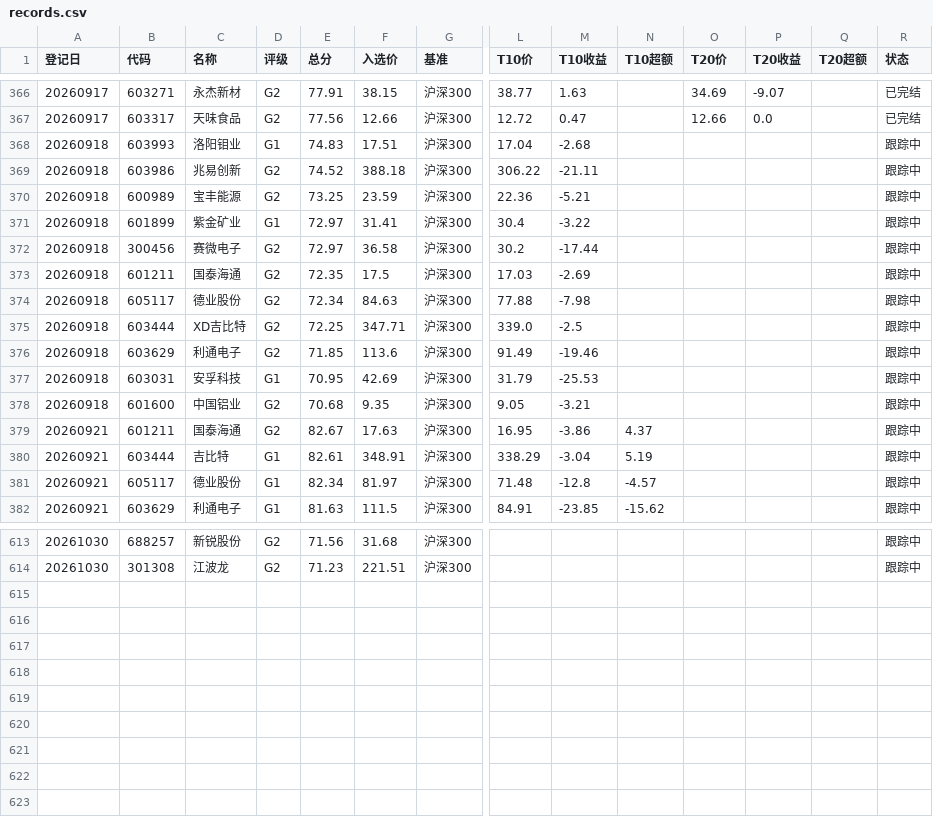
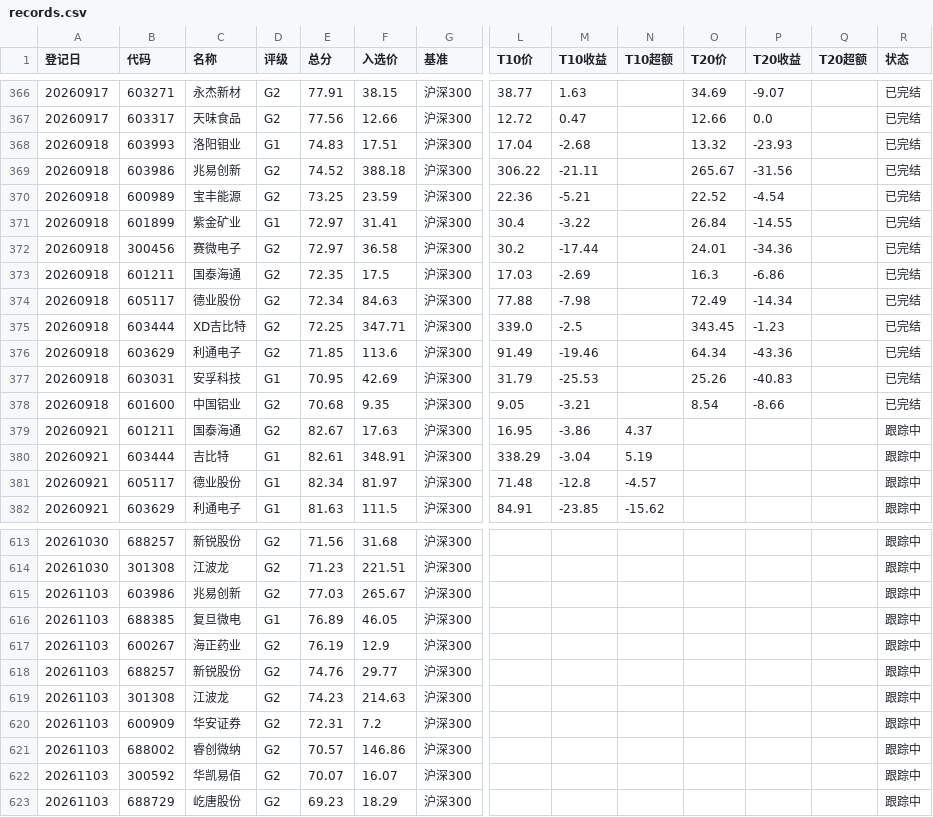
Before and after one commit to yiongq/astock-radar, a CSV file: data/track/records.csv, drawn as a sheet; only a part is shown, gaps mark what is left out; rows hold the shown columns only; the diff covers the shown part only; the diff names each change by its address in the sheet, - before the commit and + after, or states it on an @@ line.

```diff
--- a/data/track/records.csv
+++ b/data/track/records.csv
-O368 (T20价): (empty)
+O368 (T20价): 13.32
-P368 (T20收益): (empty)
+P368 (T20收益): -23.93
-R368:R378 (状态): 跟踪中
+R368:R378 (状态): 已完结
-O369 (T20价): (empty)
+O369 (T20价): 265.67
-P369 (T20收益): (empty)
+P369 (T20收益): -31.56
-O370 (T20价): (empty)
+O370 (T20价): 22.52
-P370 (T20收益): (empty)
+P370 (T20收益): -4.54
-O371 (T20价): (empty)
+O371 (T20价): 26.84
-P371 (T20收益): (empty)
+P371 (T20收益): -14.55
-O372 (T20价): (empty)
+O372 (T20价): 24.01
-P372 (T20收益): (empty)
+P372 (T20收益): -34.36
-O373 (T20价): (empty)
+O373 (T20价): 16.3
-P373 (T20收益): (empty)
+P373 (T20收益): -6.86
-O374 (T20价): (empty)
+O374 (T20价): 72.49
-P374 (T20收益): (empty)
+P374 (T20收益): -14.34
-O375 (T20价): (empty)
+O375 (T20价): 343.45
-P375 (T20收益): (empty)
+P375 (T20收益): -1.23
-O376 (T20价): (empty)
+O376 (T20价): 64.34
-P376 (T20收益): (empty)
+P376 (T20收益): -43.36
-O377 (T20价): (empty)
+O377 (T20价): 25.26
-P377 (T20收益): (empty)
+P377 (T20收益): -40.83
-O378 (T20价): (empty)
+O378 (T20价): 8.54
-P378 (T20收益): (empty)
+P378 (T20收益): -8.66
+row 615: 20261103 | 603986 | 兆易创新 | G2 | 77.03 | 265.67 | 沪深300 |  |  |  |  |  |  | 跟踪中
+row 616: 20261103 | 688385 | 复旦微电 | G1 | 76.89 | 46.05 | 沪深300 |  |  |  |  |  |  | 跟踪中
+row 617: 20261103 | 600267 | 海正药业 | G2 | 76.19 | 12.9 | 沪深300 |  |  |  |  |  |  | 跟踪中
+row 618: 20261103 | 688257 | 新锐股份 | G2 | 74.76 | 29.77 | 沪深300 |  |  |  |  |  |  | 跟踪中
+row 619: 20261103 | 301308 | 江波龙 | G2 | 74.23 | 214.63 | 沪深300 |  |  |  |  |  |  | 跟踪中
+row 620: 20261103 | 600909 | 华安证券 | G2 | 72.31 | 7.2 | 沪深300 |  |  |  |  |  |  | 跟踪中
+row 621: 20261103 | 688002 | 睿创微纳 | G2 | 70.57 | 146.86 | 沪深300 |  |  |  |  |  |  | 跟踪中
+row 622: 20261103 | 300592 | 华凯易佰 | G2 | 70.07 | 16.07 | 沪深300 |  |  |  |  |  |  | 跟踪中
+row 623: 20261103 | 688729 | 屹唐股份 | G2 | 69.23 | 18.29 | 沪深300 |  |  |  |  |  |  | 跟踪中
```
Also changed, not shown: 54 edited cells elsewhere in this file, data/latest/klines.csv, data/latest/spot.csv, 9 other files.
